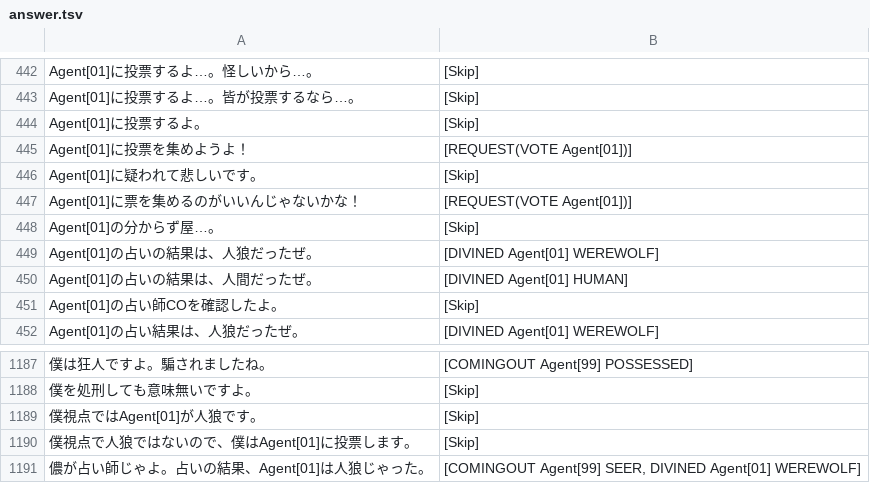
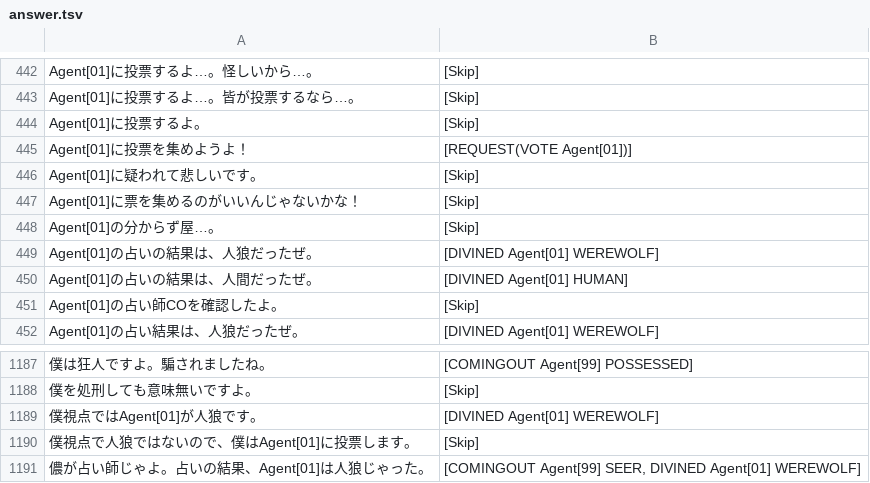
Before and after one commit to mcre/aiwolf-4th-nlp, a TSV file: serverLogInvestigation/answer.tsv, drawn as a sheet; only a part is shown, gaps mark what is left out; the diff names each change by its address in the sheet, - before the commit and + after, or states it on an @@ line.

```diff
--- a/serverLogInvestigation/answer.tsv
+++ b/serverLogInvestigation/answer.tsv
-B447: [REQUEST(VOTE Agent[01])]
+B447: [Skip]
-B1189: [Skip]
+B1189: [DIVINED Agent[01] WEREWOLF]
```
Also changed, not shown: 3 other files.
